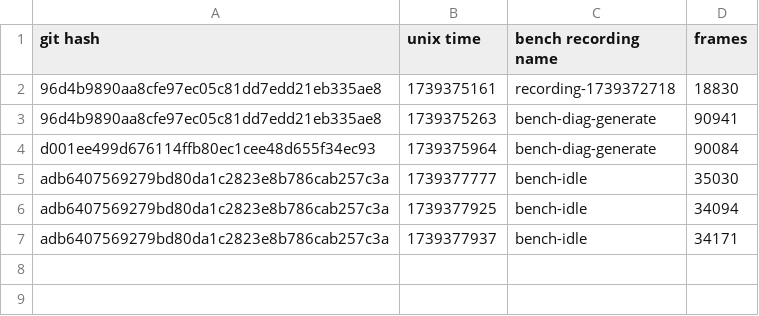
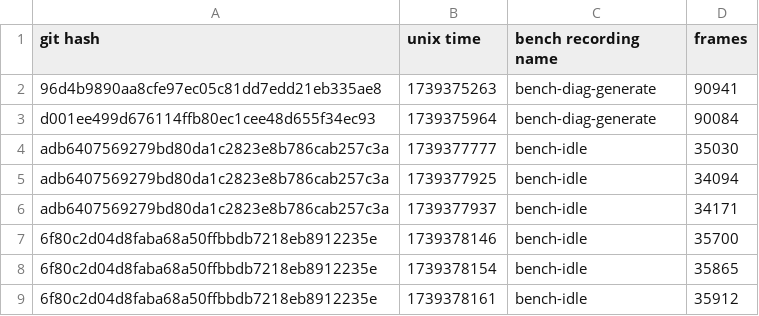
Before and after one commit to skius/teng, a CSV file: bench.csv, drawn as a sheet.

Commit message:
add bench diff script

```diff
--- a/bench.csv
+++ b/bench.csv
@@ -1,3 +1,2 @@
 git hash,unix time,bench recording name,frames
-96d4b9890aa8cfe97ec05c81dd7edd21eb335ae8,1739375161,recording-1739372718,18830
 96d4b9890aa8cfe97ec05c81dd7edd21eb335ae8,1739375263,bench-diag-generate,90941
@@ -7 +6,4 @@ adb6407569279bd80da1c2823e8b786cab257c3a,1739377925,bench-idle,34094
 adb6407569279bd80da1c2823e8b786cab257c3a,1739377937,bench-idle,34171
+6f80c2d04d8faba68a50ffbbdb7218eb8912235e,1739378146,bench-idle,35700
+6f80c2d04d8faba68a50ffbbdb7218eb8912235e,1739378154,bench-idle,35865
+6f80c2d04d8faba68a50ffbbdb7218eb8912235e,1739378161,bench-idle,35912
```
Also changed, not shown: 1 other file.
